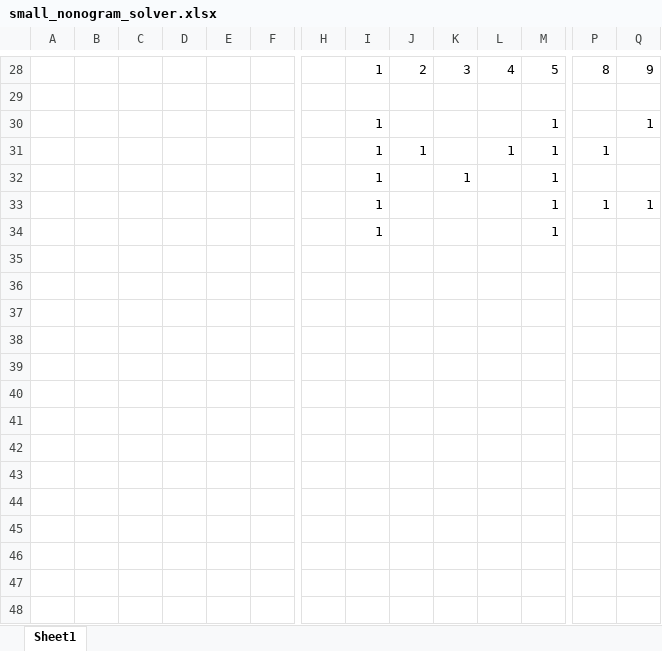
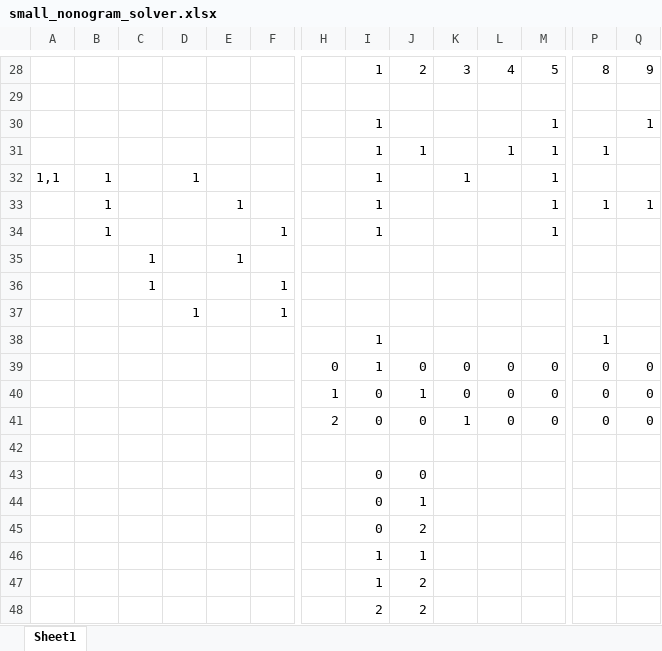
Before and after one commit to SophonAlpha/codewars, an Excel workbook: solutions/small_nonogram_solver.xlsx, sheet Sheet1, drawn as a sheet; only a part is shown, gaps mark what is left out; values as stored, in another font and other column widths than the file's, no borders; rows hold the shown columns only; the diff names each change by its address in the sheet, - before the commit and + after, or states it on an @@ line.

Commit message:
In progress: build combinator generator that issues all possible combinations of "0"s and "1"s for a given tuple of clues (either for a row or column).

```diff
--- a/solutions/small_nonogram_solver.xlsx (sheet Sheet1)
+++ b/solutions/small_nonogram_solver.xlsx (sheet Sheet1)
-A32: (empty)
+A32: 1,1
-B32:B34: (empty)
+B32:B34: 1
-D32: (empty)
+D32: 1
-E33: (empty)
+E33: 1
-F34: (empty)
+F34: 1
+row 35:  |  | 1 |  | 1
+row 36:  |  | 1 |  |  | 1
+row 37:  |  |  | 1 |  | 1
+row 38:  |  |  |  |  |  |  | 1 |  |  |  |  | 1
+row 39:  |  |  |  |  |  | 0 | 1 | 0 | 0 | 0 | 0 | 0 | 0
+row 40:  |  |  |  |  |  | 1 | 0 | 1 | 0 | 0 | 0 | 0 | 0
+row 41:  |  |  |  |  |  | 2 | 0 | 0 | 1 | 0 | 0 | 0 | 0
+row 42: (empty)
+row 43:  |  |  |  |  |  |  | 0 | 0
+row 44:  |  |  |  |  |  |  | 0 | 1
+row 45:  |  |  |  |  |  |  | 0 | 2
+row 46:  |  |  |  |  |  |  | 1 | 1
+row 47:  |  |  |  |  |  |  | 1 | 2
+row 48:  |  |  |  |  |  |  | 2 | 2
```
Also changed, not shown: 1 other file.
